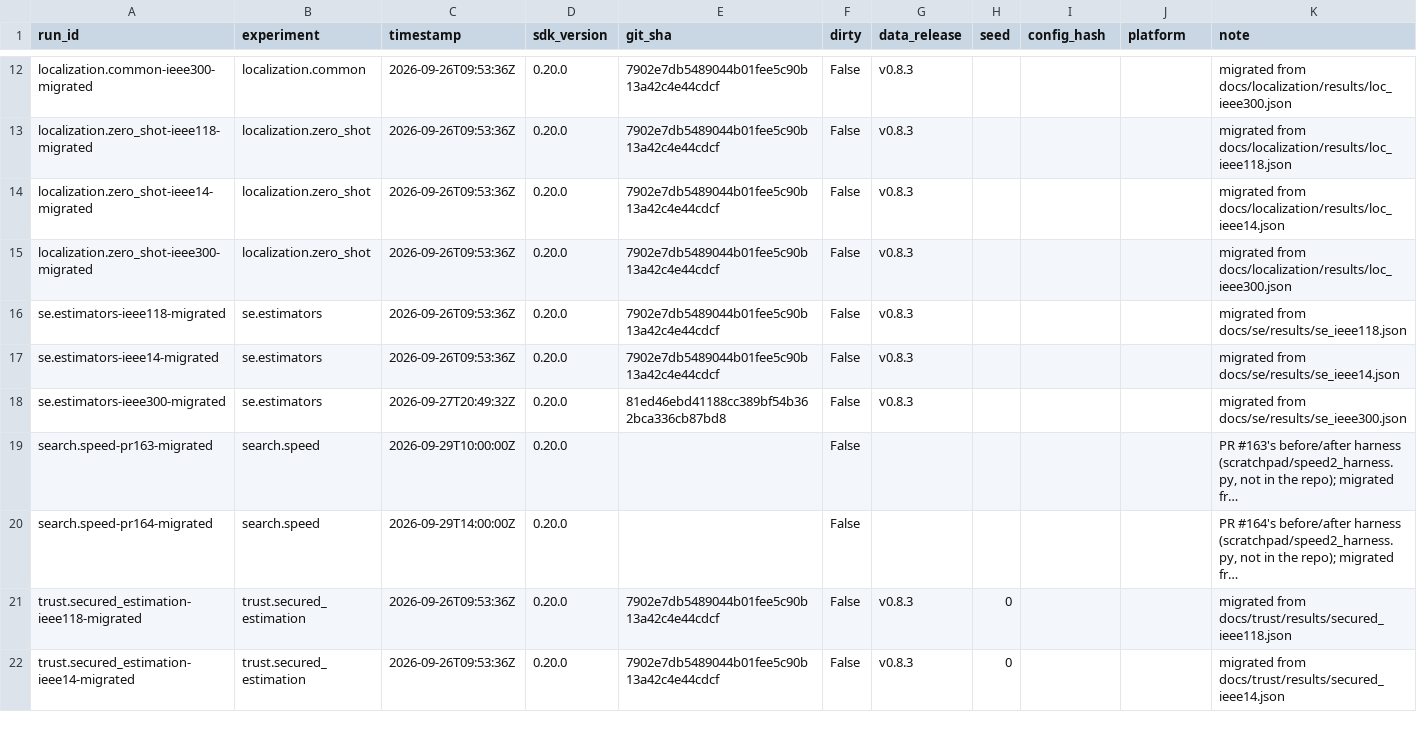
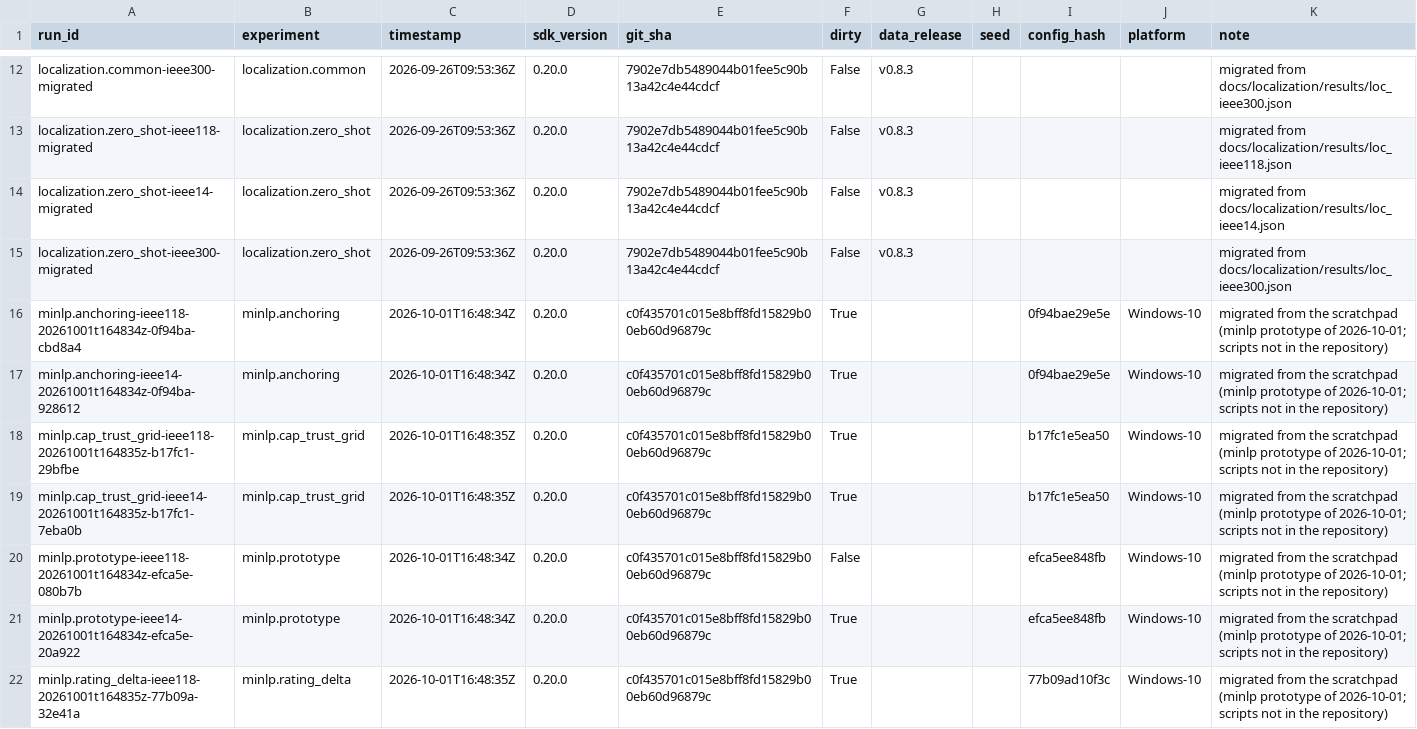
Before and after one commit to myersben9/fdia-graph, a CSV file: results/runs.csv, drawn as a sheet; only a part is shown, gaps mark what is left out; the shorter side is filled out with more unchanged rows; long unchanged cells end in …; the diff covers the shown part only; the diff names each change by its address in the sheet, - before the commit and + after, or states it on an @@ line.

Commit message:
Import the search-solver and MINLP prototype experiments; split the candidate loop and the window's setup

```diff
--- a/results/runs.csv
+++ b/results/runs.csv
+row 16: minlp.anchoring-ieee118-20261001t164834z-0f94ba-cbd8a4 | minlp.anchoring | 2026-10-01T16:48:34Z | 0.20.0 | c0f435701c015e8bff8fd15829b00eb60d96879c | True |  |  | 0f94bae29e5e | Windows-10 | migrated from the scratchpad (minlp prototype of 2026-10-01; scripts not in the repository)
+row 17: minlp.anchoring-ieee14-20261001t164834z-0f94ba-928612 | minlp.anchoring | 2026-10-01T16:48:34Z | 0.20.0 | c0f435701c015e8bff8fd15829b00eb60d96879c | True |  |  | 0f94bae29e5e | Windows-10 | migrated from the scratchpad (minlp prototype of 2026-10-01; scripts not in the repository)
+row 18: minlp.cap_trust_grid-ieee118-20261001t164835z-b17fc1-29bfbe | minlp.cap_trust_grid | 2026-10-01T16:48:35Z | 0.20.0 | c0f435701c015e8bff8fd15829b00eb60d96879c | True |  |  | b17fc1e5ea50 | Windows-10 | migrated from the scratchpad (minlp prototype of 2026-10-01; scripts not in the repository)
+row 19: minlp.cap_trust_grid-ieee14-20261001t164835z-b17fc1-7eba0b | minlp.cap_trust_grid | 2026-10-01T16:48:35Z | 0.20.0 | c0f435701c015e8bff8fd15829b00eb60d96879c | True |  |  | b17fc1e5ea50 | Windows-10 | migrated from the scratchpad (minlp prototype of 2026-10-01; scripts not in the repository)
+row 20: minlp.prototype-ieee118-20261001t164834z-efca5e-080b7b | minlp.prototype | 2026-10-01T16:48:34Z | 0.20.0 | c0f435701c015e8bff8fd15829b00eb60d96879c | False |  |  | efca5ee848fb | Windows-10 | migrated from the scratchpad (minlp prototype of 2026-10-01; scripts not in the repository)
+row 21: minlp.prototype-ieee14-20261001t164834z-efca5e-20a922 | minlp.prototype | 2026-10-01T16:48:34Z | 0.20.0 | c0f435701c015e8bff8fd15829b00eb60d96879c | True |  |  | efca5ee848fb | Windows-10 | migrated from the scratchpad (minlp prototype of 2026-10-01; scripts not in the repository)
+row 22: minlp.rating_delta-ieee118-20261001t164835z-77b09a-32e41a | minlp.rating_delta | 2026-10-01T16:48:35Z | 0.20.0 | c0f435701c015e8bff8fd15829b00eb60d96879c | True |  |  | 77b09ad10f3c | Windows-10 | migrated from the scratchpad (minlp prototype of 2026-10-01; scripts not in the repository)
```
Also changed, not shown: 4 added rows elsewhere in this file, 7 other files.
